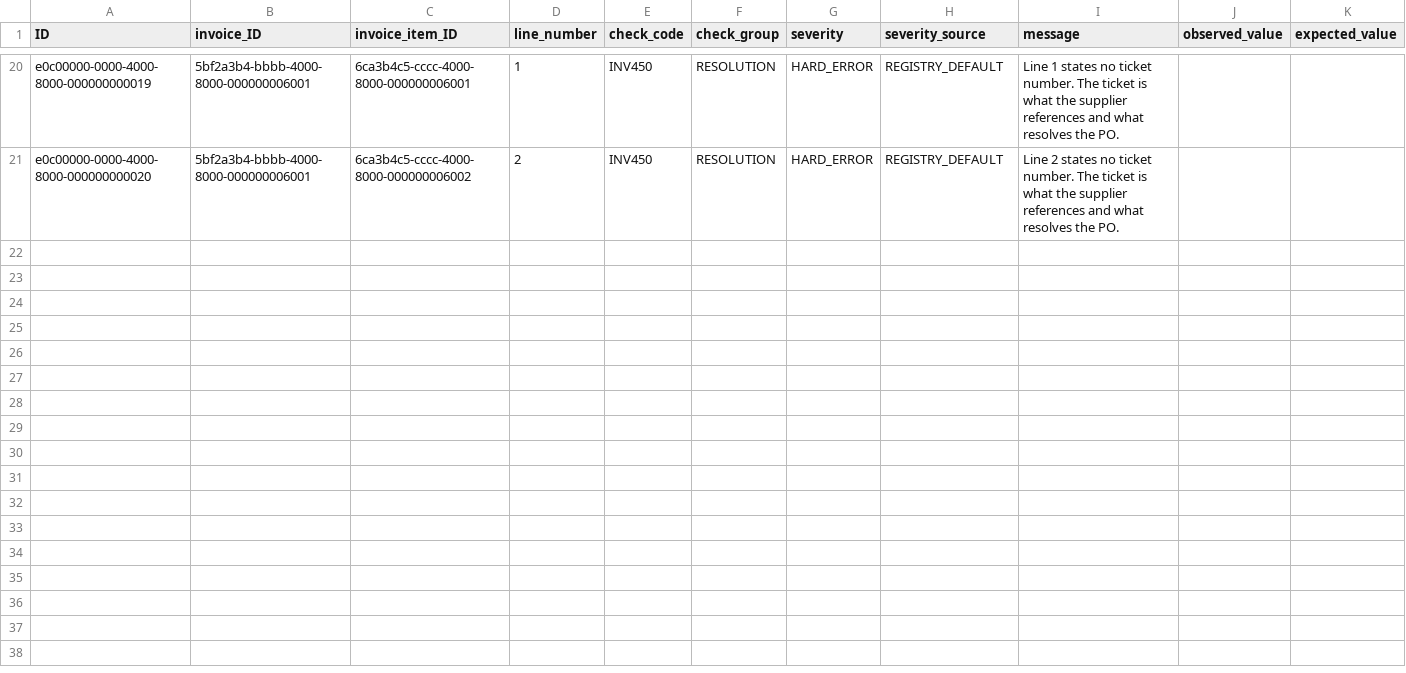
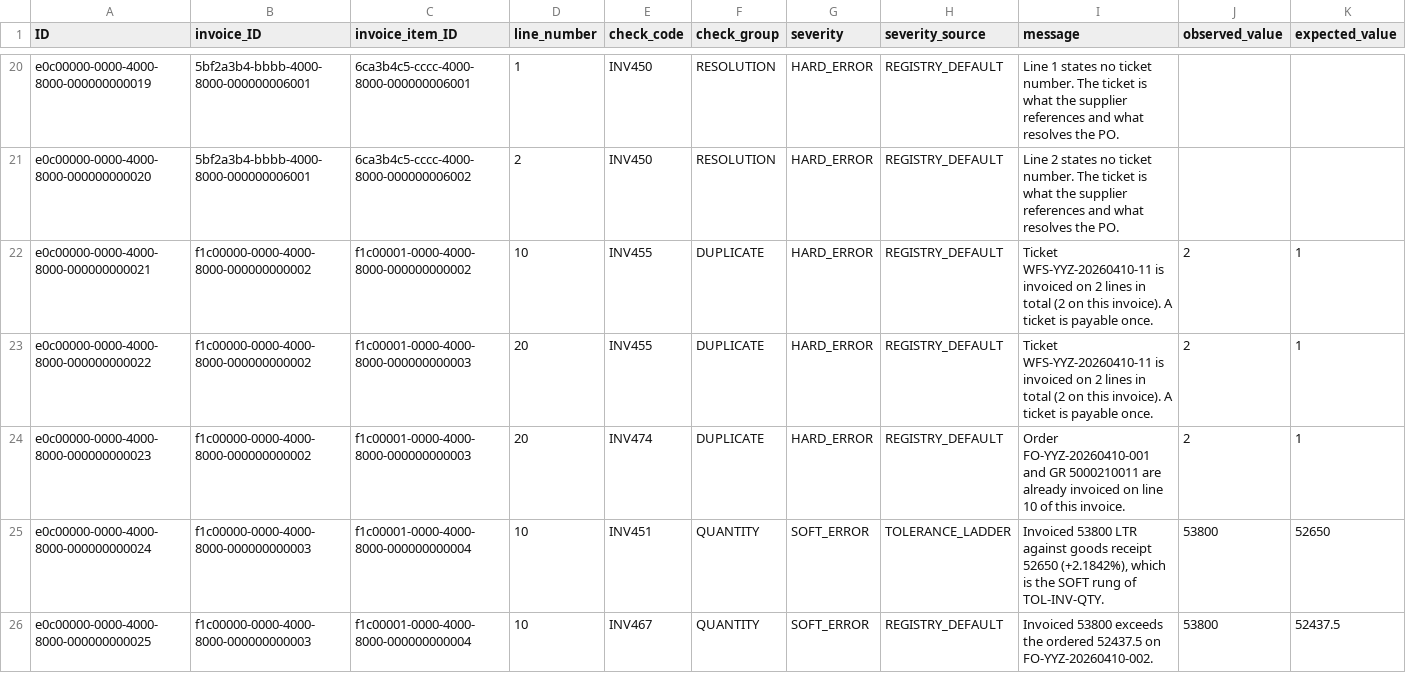
Before and after one commit to kalpesh0304/FuelSphere, a CSV file: db/data/fuelsphere-INVOICE_EXCEPTIONS.csv, drawn as a sheet; only a part is shown, gaps mark what is left out; rows hold the shown columns only; the diff names each change by its address in the sheet, - before the commit and + after, or states it on an @@ line.

```diff
--- a/db/data/fuelsphere-INVOICE_EXCEPTIONS.csv
+++ b/db/data/fuelsphere-INVOICE_EXCEPTIONS.csv
+row 22: e0c00000-0000-4000-8000-000000000021 | f1c00000-0000-4000-8000-000000000002 | f1c00001-0000-4000-8000-000000000002 | 10 | INV455 | DUPLICATE | HARD_ERROR | REGISTRY_DEFAULT | Ticket WFS-YYZ-20260410-11 is invoiced on 2 lines in total (2 on this invoice). A ticket is payable once. | 2 | 1
+row 23: e0c00000-0000-4000-8000-000000000022 | f1c00000-0000-4000-8000-000000000002 | f1c00001-0000-4000-8000-000000000003 | 20 | INV455 | DUPLICATE | HARD_ERROR | REGISTRY_DEFAULT | Ticket WFS-YYZ-20260410-11 is invoiced on 2 lines in total (2 on this invoice). A ticket is payable once. | 2 | 1
+row 24: e0c00000-0000-4000-8000-000000000023 | f1c00000-0000-4000-8000-000000000002 | f1c00001-0000-4000-8000-000000000003 | 20 | INV474 | DUPLICATE | HARD_ERROR | REGISTRY_DEFAULT | Order FO-YYZ-20260410-001 and GR 5000210011 are already invoiced on line 10 of this invoice. | 2 | 1
+row 25: e0c00000-0000-4000-8000-000000000024 | f1c00000-0000-4000-8000-000000000003 | f1c00001-0000-4000-8000-000000000004 | 10 | INV451 | QUANTITY | SOFT_ERROR | TOLERANCE_LADDER | Invoiced 53800 LTR against goods receipt 52650 (+2.1842%), which is the SOFT rung of TOL-INV-QTY. | 53800 | 52650
+row 26: e0c00000-0000-4000-8000-000000000025 | f1c00000-0000-4000-8000-000000000003 | f1c00001-0000-4000-8000-000000000004 | 10 | INV467 | QUANTITY | SOFT_ERROR | REGISTRY_DEFAULT | Invoiced 53800 exceeds the ordered 52437.5 on FO-YYZ-20260410-002. | 53800 | 52437.5
```
